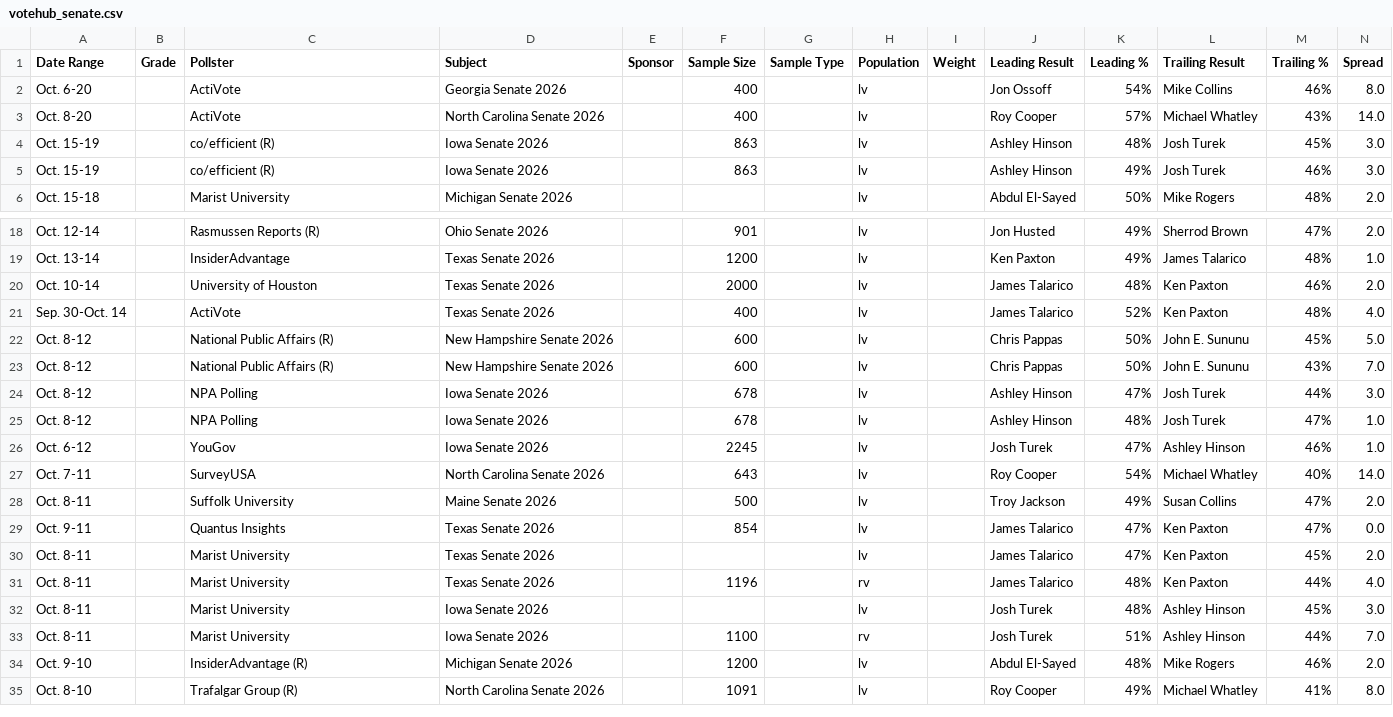
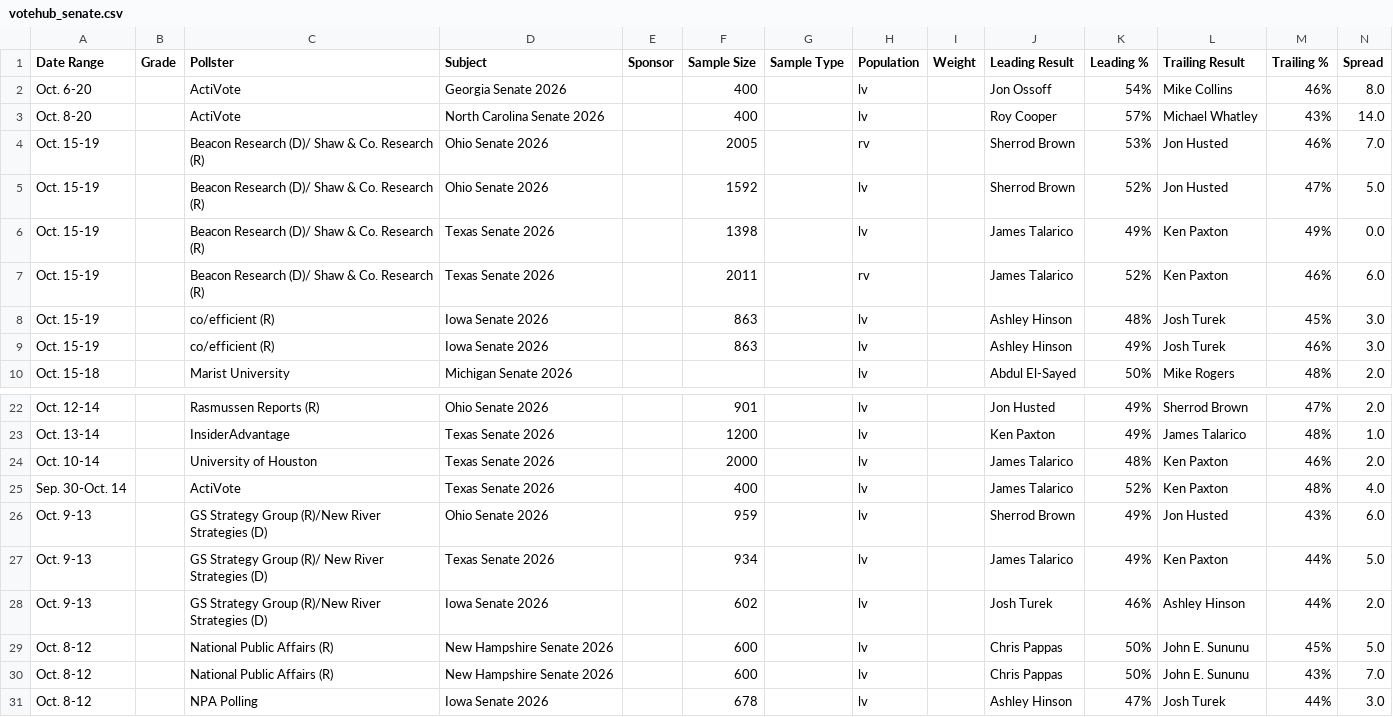
Before and after one commit to Hijodeagua/Election-models-by-Tre, a CSV file: data/fallback/votehub_senate.csv, drawn as a sheet; only a part is shown, gaps mark what is left out; the shorter side is filled out with more unchanged rows; the diff names each change by its address in the sheet, - before the commit and + after, or states it on an @@ line.

```diff
--- a/data/fallback/votehub_senate.csv
+++ b/data/fallback/votehub_senate.csv
+row 4: Oct. 15-19 |  | Beacon Research (D)/ Shaw & Co. Research (R) | Ohio Senate 2026 |  | 2005 |  | rv |  | Sherrod Brown | 53% | Jon Husted | 46% | 7.0
+row 5: Oct. 15-19 |  | Beacon Research (D)/ Shaw & Co. Research (R) | Ohio Senate 2026 |  | 1592 |  | lv |  | Sherrod Brown | 52% | Jon Husted | 47% | 5.0
+row 6: Oct. 15-19 |  | Beacon Research (D)/ Shaw & Co. Research (R) | Texas Senate 2026 |  | 1398 |  | lv |  | James Talarico | 49% | Ken Paxton | 49% | 0.0
+row 7: Oct. 15-19 |  | Beacon Research (D)/ Shaw & Co. Research (R) | Texas Senate 2026 |  | 2011 |  | rv |  | James Talarico | 52% | Ken Paxton | 46% | 6.0
+row 26: Oct. 9-13 |  | GS Strategy Group (R)/New River Strategies (D) | Ohio Senate 2026 |  | 959 |  | lv |  | Sherrod Brown | 49% | Jon Husted | 43% | 6.0
+row 27: Oct. 9-13 |  | GS Strategy Group (R)/ New River Strategies (D) | Texas Senate 2026 |  | 934 |  | lv |  | James Talarico | 49% | Ken Paxton | 44% | 5.0
+row 28: Oct. 9-13 |  | GS Strategy Group (R)/New River Strategies (D) | Iowa Senate 2026 |  | 602 |  | lv |  | Josh Turek | 46% | Ashley Hinson | 44% | 2.0
```
Also changed, not shown: data/fallback/market_odds.csv, data/fallback/votehub_approval.csv, 7 other files.
